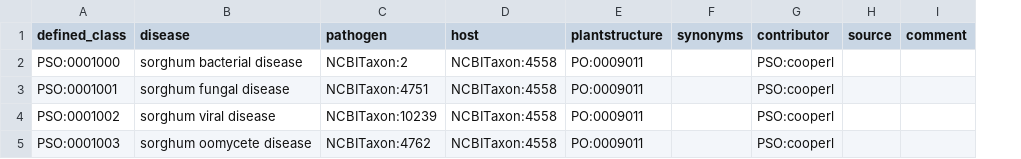
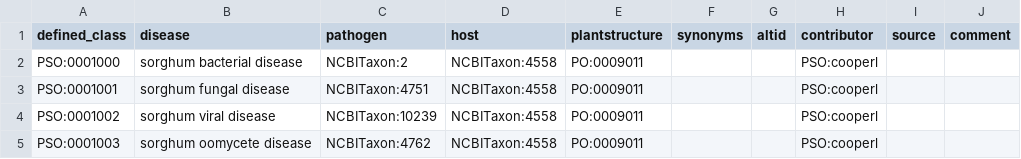
Before and after one commit to Planteome/plant-stress-ontology, a TSV file: src/patterns/data/default/sorghum_disease.tsv, drawn as a sheet; the diff names each change by its address in the sheet, - before the commit and + after, or states it on an @@ line.

```diff
--- a/src/patterns/data/default/sorghum_disease.tsv
+++ b/src/patterns/data/default/sorghum_disease.tsv
+column G (altid), empty
```
Also changed, not shown: src/patterns/data/default/disease.tsv, src/patterns/data/default/rice_disease.tsv, 2 other files.
